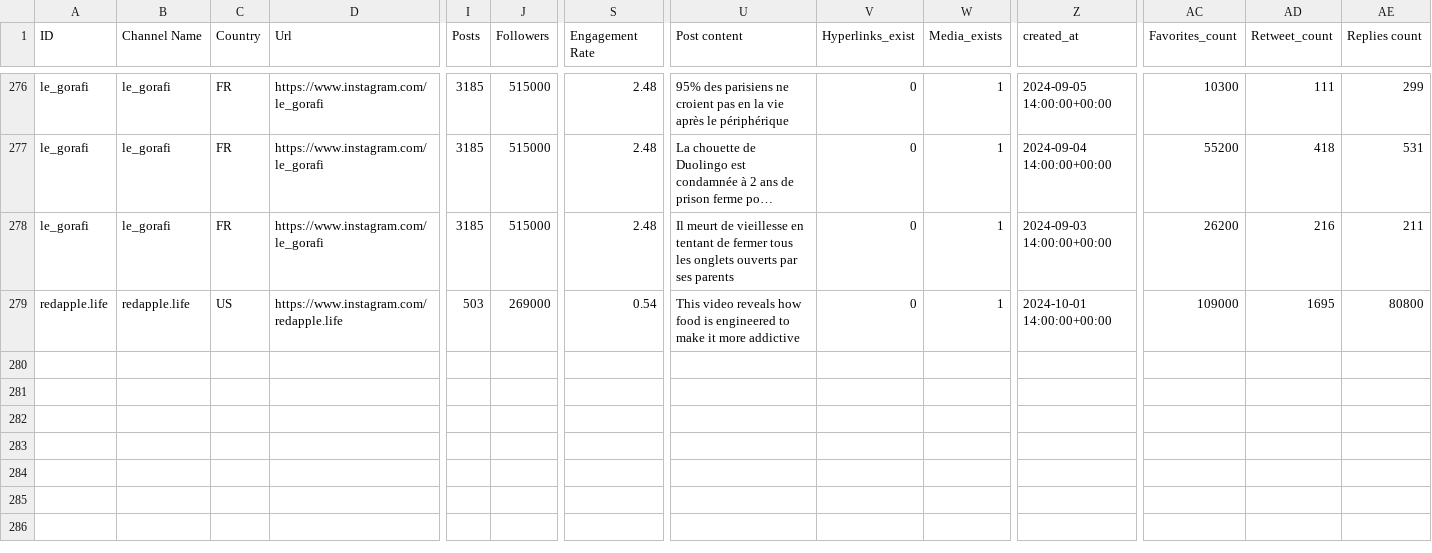
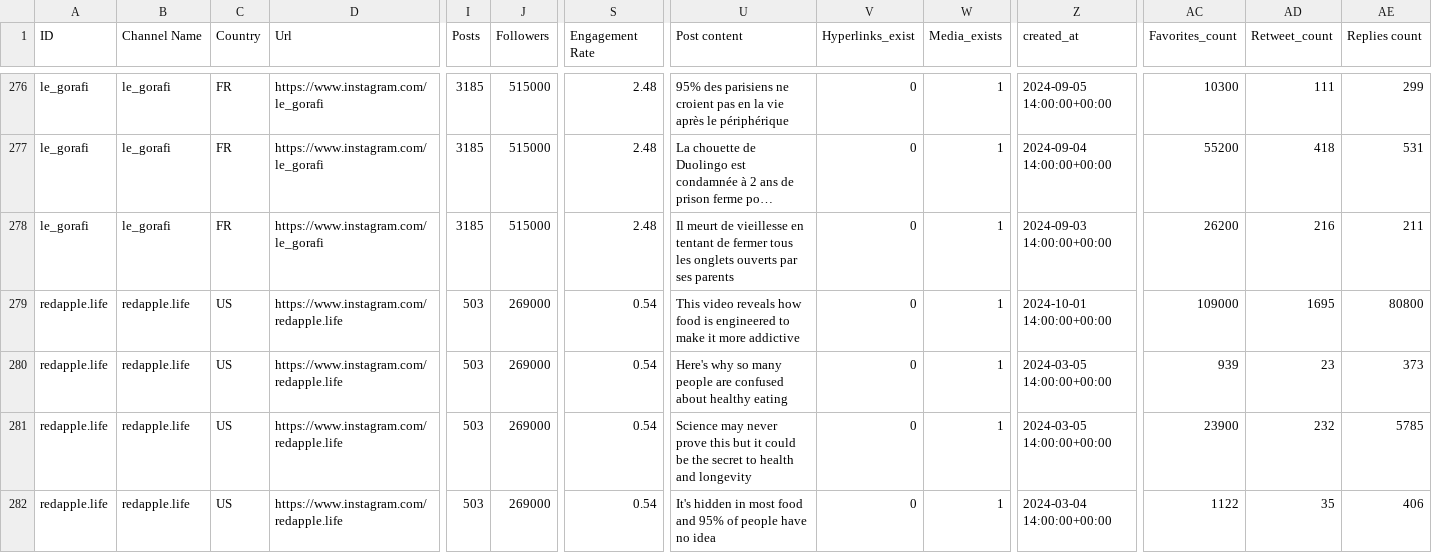
Before and after one commit to Noemiekt/fake_news, a CSV file: classif/top_200_instagrammers.csv, drawn as a sheet; only a part is shown, gaps mark what is left out; long unchanged cells end in …; rows hold the shown columns only; the diff names each change by its address in the sheet, - before the commit and + after, or states it on an @@ line.

Commit message:
top_200_instagrammers.csv

```diff
--- a/classif/top_200_instagrammers.csv
+++ b/classif/top_200_instagrammers.csv
+row 280: redapple.life | redapple.life | US | https://www.instagram.com/redapple.life | 503 | 269000 | 0.54 | Here's why so many people are confused about healthy eating | 0 | 1 | 2024-03-05 14:00:00+00:00 | 939 | 23 | 373
+row 281: redapple.life | redapple.life | US | https://www.instagram.com/redapple.life | 503 | 269000 | 0.54 | Science may never prove this but it could be the secret to health and longevity | 0 | 1 | 2024-03-05 14:00:00+00:00 | 23900 | 232 | 5785
+row 282: redapple.life | redapple.life | US | https://www.instagram.com/redapple.life | 503 | 269000 | 0.54 | It's hidden in most food and 95% of people have no idea | 0 | 1 | 2024-03-04 14:00:00+00:00 | 1122 | 35 | 406
```
